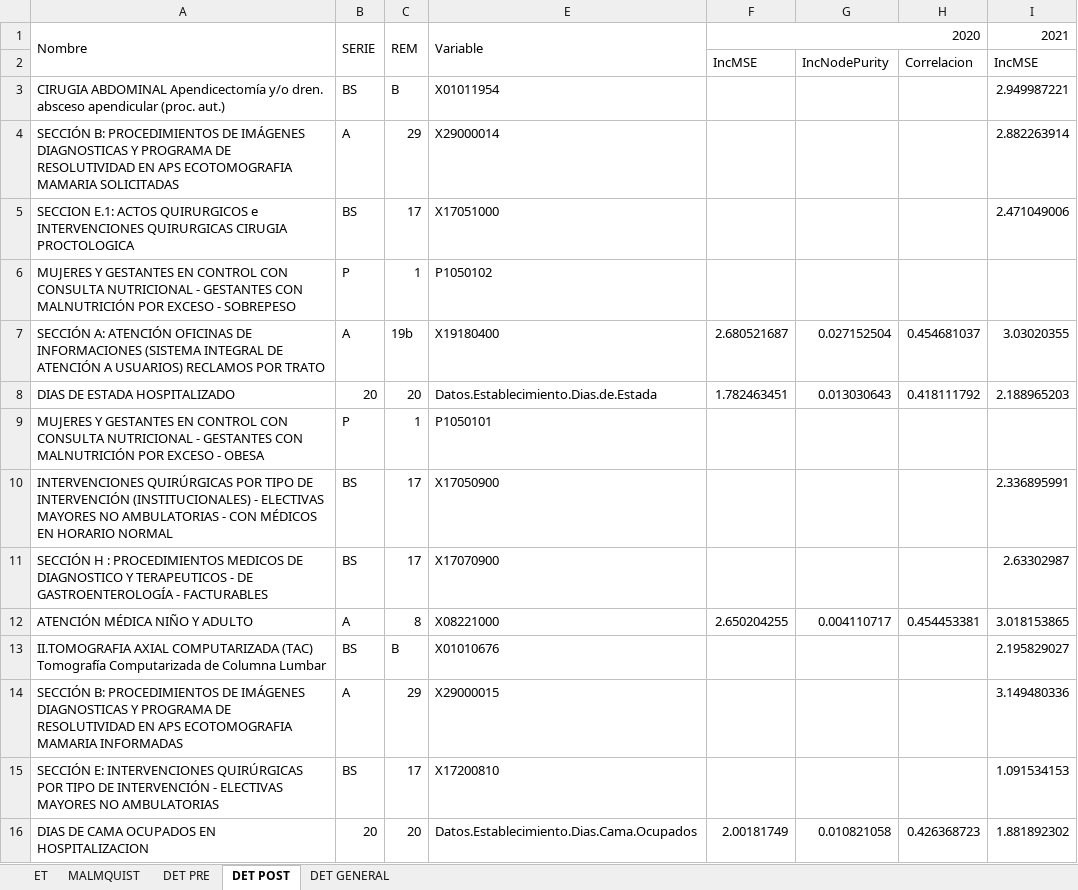
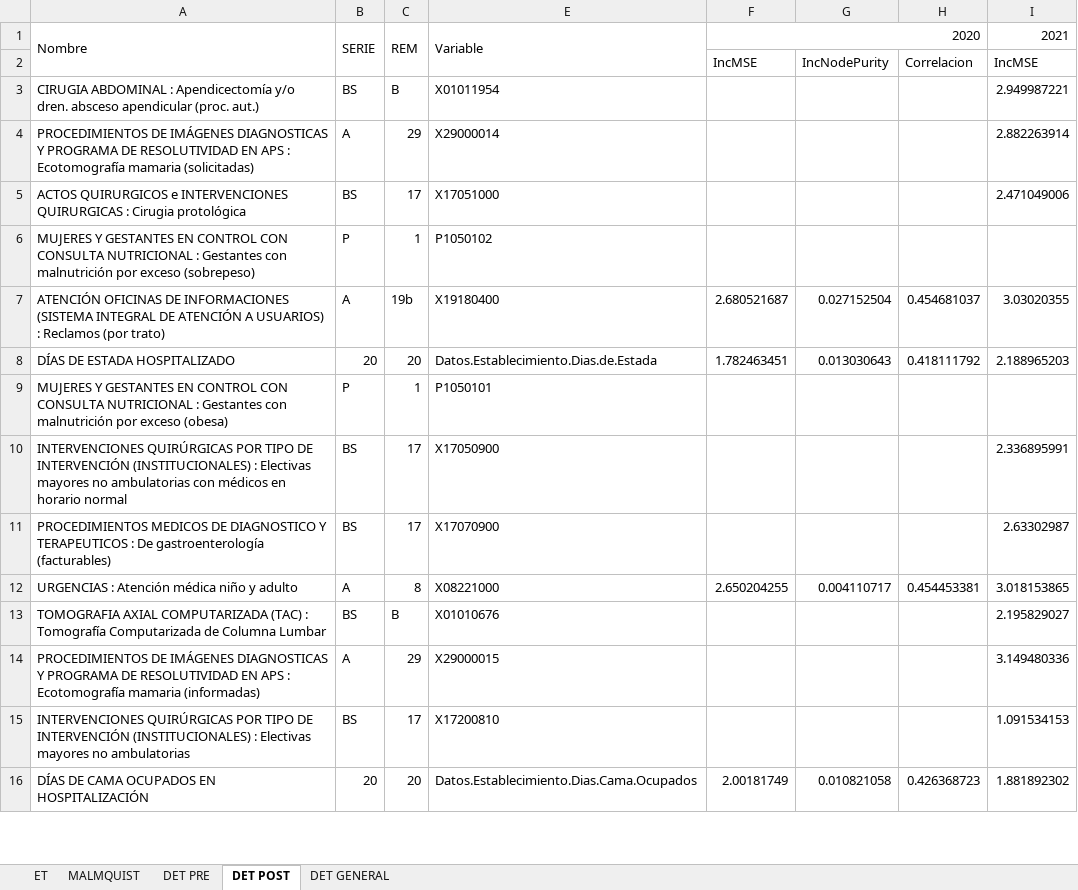
Before and after one commit to dominiqueOsswald/memoria_2024, an Excel workbook: Memoria/RESULTADOS.xlsx, sheet DET POST, drawn as a sheet; only a part is shown; values as stored, in another font and other column widths than the file's, no cell formats; the diff covers the shown part only; the diff names each change by its address in the sheet, - before the commit and + after, or states it on an @@ line.

```diff
--- a/Memoria/RESULTADOS.xlsx (sheet DET POST)
+++ b/Memoria/RESULTADOS.xlsx (sheet DET POST)
-A3: CIRUGIA ABDOMINAL Apendicectomía y/o…
+A3: CIRUGIA ABDOMINAL : Apendicectomía y/o…
-A4: SECCIÓN B: PROCEDIMIENTOS DE IMÁGENES DIAGNOSTICAS Y PROGRAMA DE RESOLUTIVIDAD EN APS ECOTOMOGRAFIA MAMARIA SOLICITADAS
+A4: PROCEDIMIENTOS DE IMÁGENES DIAGNOSTICAS Y PROGRAMA DE RESOLUTIVIDAD EN APS : Ecotomografía mamaria (solicitadas)
-A5: SECCION E.1: ACTOS QUIRURGICOS e INTERVENCIONES QUIRURGICAS CIRUGIA PROCTOLOGICA
+A5: ACTOS QUIRURGICOS e INTERVENCIONES QUIRURGICAS : Cirugia protológica
-A6: …CONSULTA NUTRICIONAL - GESTANTES CON MALNUTRICIÓN POR EXCESO - SOBREPESO
+A6: …CONSULTA NUTRICIONAL : Gestantes con malnutrición por exceso (sobrepeso)
-A7: SECCIÓN A: ATENCIÓN OFICINAS DE INFORMACIONES (SISTEMA INTEGRAL DE ATENCIÓN A USUARIOS) RECLAMOS POR TRATO
+A7: ATENCIÓN OFICINAS DE INFORMACIONES (SISTEMA INTEGRAL DE ATENCIÓN A USUARIOS) : Reclamos (por trato)
-A8: DIAS DE ESTADA HOSPITALIZADO
+A8: DÍAS DE ESTADA HOSPITALIZADO
-A9: …CONSULTA NUTRICIONAL - GESTANTES CON MALNUTRICIÓN POR EXCESO - OBESA
+A9: …CONSULTA NUTRICIONAL : Gestantes con malnutrición por exceso (obesa)
-A10: …INTERVENCIÓN (INSTITUCIONALES) - ELECTIVAS MAYORES NO AMBULATORIAS - CON MÉDICOS EN HORARIO NORMAL
+A10: …INTERVENCIÓN (INSTITUCIONALES) : Electivas mayores no ambulatorias con médicos en horario normal
-A11: SECCIÓN H : PROCEDIMIENTOS MEDICOS DE DIAGNOSTICO Y TERAPEUTICOS - DE GASTROENTEROLOGÍA - FACTURABLES
+A11: PROCEDIMIENTOS MEDICOS DE DIAGNOSTICO Y TERAPEUTICOS : De gastroenterología (facturables)
-A12: ATENCIÓN MÉDICA NIÑO Y ADULTO
+A12: URGENCIAS : Atención médica niño y adulto
-A13: II.TOMOGRAFIA AXIAL COMPUTARIZADA (TAC) Tomografía Computarizada…
+A13: TOMOGRAFIA AXIAL COMPUTARIZADA (TAC) : Tomografía Computarizada…
-A14: SECCIÓN B: PROCEDIMIENTOS DE IMÁGENES DIAGNOSTICAS Y PROGRAMA DE RESOLUTIVIDAD EN APS ECOTOMOGRAFIA MAMARIA INFORMADAS
+A14: PROCEDIMIENTOS DE IMÁGENES DIAGNOSTICAS Y PROGRAMA DE RESOLUTIVIDAD EN APS : Ecotomografía mamaria (informadas)
-A15: SECCIÓN E: INTERVENCIONES QUIRÚRGICAS POR TIPO DE INTERVENCIÓN - ELECTIVAS MAYORES NO AMBULATORIAS
+A15: INTERVENCIONES QUIRÚRGICAS POR TIPO DE INTERVENCIÓN (INSTITUCIONALES) : Electivas mayores no ambulatorias
-A16: DIAS DE CAMA OCUPADOS EN HOSPITALIZACION
+A16: DÍAS DE CAMA OCUPADOS EN HOSPITALIZACIÓN
```
Also changed, not shown: 31 edited cells elsewhere in this sheet, sheet DET PRE, sheet DET GENERAL, cell formats, 1 other file.
